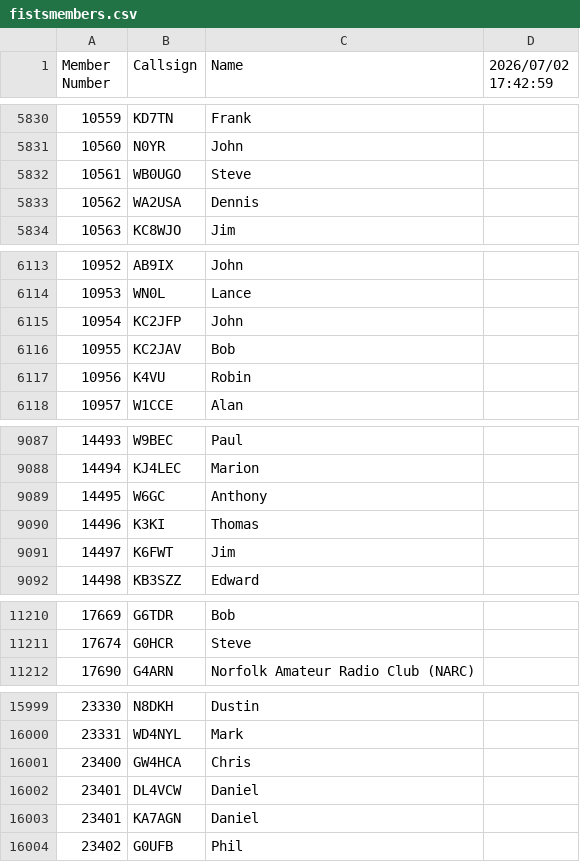
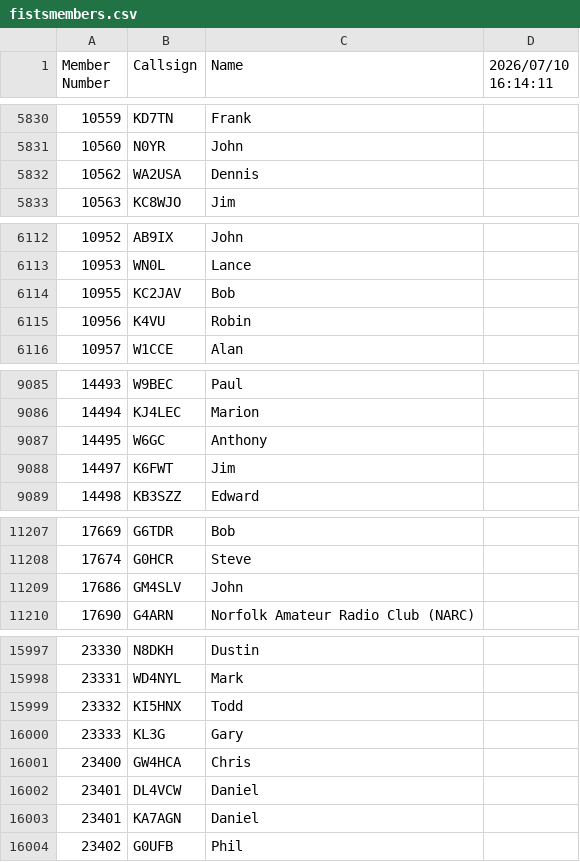
Before and after one commit to bjornekelund/dxlog, a CSV file: fistsspr/fistsmembers.csv, drawn as a sheet; only a part is shown, gaps mark what is left out; the diff covers the shown part only.

```diff
--- a/fistsspr/fistsmembers.csv
+++ b/fistsspr/fistsmembers.csv
@@ -1 +1 @@
-Member Number,Callsign,Name,2026/07/02 17:42:59
+Member Number,Callsign,Name,2026/07/10 16:14:11
@@ -5831,3 +5831,2 @@ Member Number,Callsign,Name,2026/07/02 17:42:59
 10560,N0YR,John
-10561,WB0UGO,Steve
 10562,WA2USA,Dennis
@@ -6114,3 +6113,2 @@ Member Number,Callsign,Name,2026/07/02 17:42:59
 10953,WN0L,Lance
-10954,KC2JFP,John
 10955,KC2JAV,Bob
@@ -9089,3 +9087,2 @@ Member Number,Callsign,Name,2026/07/02 17:42:59
 14495,W6GC,Anthony
-14496,K3KI,Thomas
 14497,K6FWT,Jim
@@ -11211,2 +11208,3 @@ Member Number,Callsign,Name,2026/07/02 17:42:59
 17674,G0HCR,Steve
+17686,GM4SLV,John
 17690,G4ARN,Norfolk Amateur Radio Club (NARC)
@@ -16000,2 +15998,4 @@ Member Number,Callsign,Name,2026/07/02 17:42:59
 23331,WD4NYL,Mark
+23332,KI5HNX,Todd
+23333,KL3G,Gary
 23400,GW4HCA,Chris
```
Also changed, not shown: 9 edited cells elsewhere in this file, agcw/Mitglieder.csv, 57 other files.
